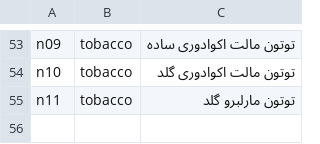
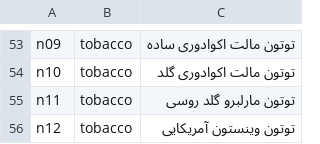
Before and after one commit to MrOrganico/mr-organico, a CSV file: _photos/لیست-کد-محصولات.csv, drawn as a sheet; only a part is shown, gaps mark what is left out; the diff covers the shown part only.

Commit message:
feat: بازسازی کاتالوگ با محصولات واقعی مالک — عکس و قیمت کیلویی توتون‌ها، قیمت پوکه‌ها، بازسازی کامل ادوات (حذف موارد پیش‌فرض)، محصول جدید استارت کینگ‌سایز و وینستون آمریکایی

```diff
--- a/_photos/لیست-کد-محصولات.csv
+++ b/_photos/لیست-کد-محصولات.csv
@@ -54,2 +54,3 @@ n09	tobacco	توتون مالت اکوادوری ساده
 n10	tobacco	توتون مالت اکوادوری گلد
-n11	tobacco	توتون مارلبرو گلد
+n11	tobacco	توتون مارلبرو گلد روسی
+n12	tobacco	توتون وینستون آمریکایی
```
Also changed, not shown: 10 added rows, 10 removed rows and 13 edited cells elsewhere in this file, 49 other files.
